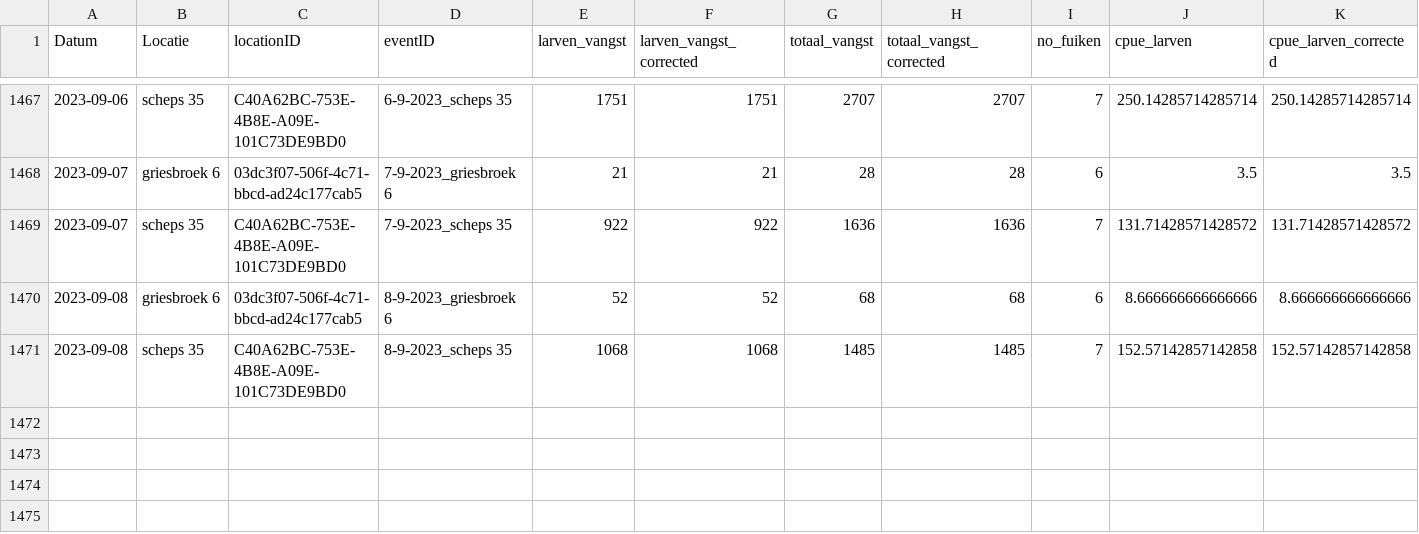
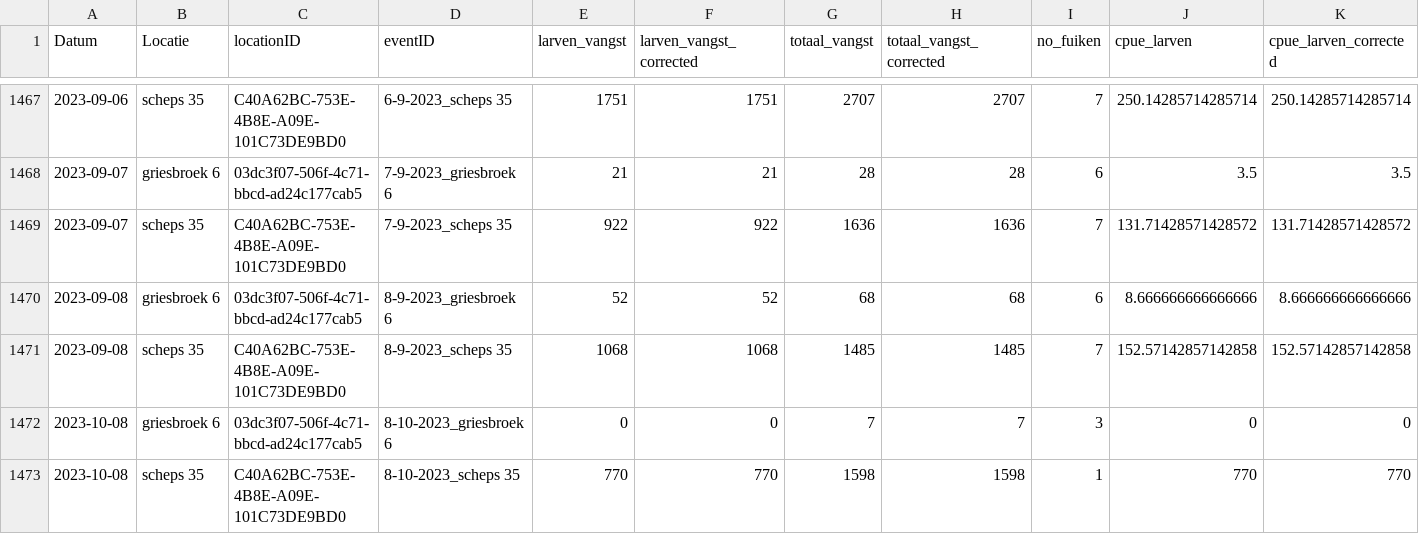
Before and after one commit to inbo/sk-analyse, a CSV file: interim/afvangsten_per_vangst.csv, drawn as a sheet; only a part is shown, gaps mark what is left out; rows hold the shown columns only; the diff names each change by its address in the sheet, - before the commit and + after, or states it on an @@ line.

```diff
--- a/interim/afvangsten_per_vangst.csv
+++ b/interim/afvangsten_per_vangst.csv
+row 1472: 2023-10-08 | griesbroek 6 | 03dc3f07-506f-4c71-bbcd-ad24c177cab5 | 8-10-2023_griesbroek 6 | 0 | 0 | 7 | 7 | 3 | 0 | 0
+row 1473: 2023-10-08 | scheps 35 | C40A62BC-753E-4B8E-A09E-101C73DE9BD0 | 8-10-2023_scheps 35 | 770 | 770 | 1598 | 1598 | 1 | 770 | 770
```
Also changed, not shown: 2 other files.
